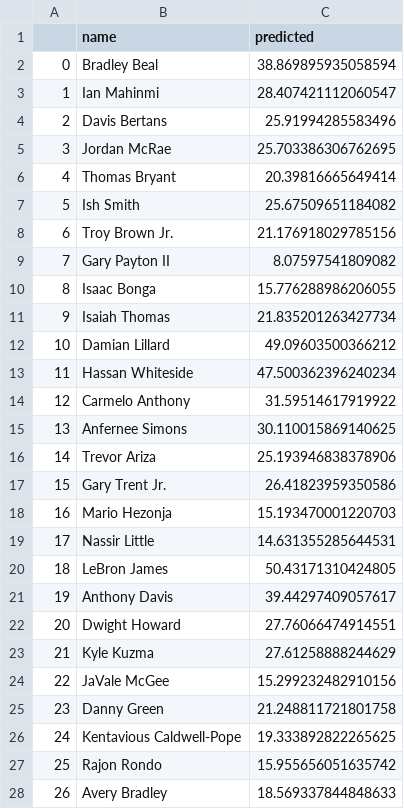
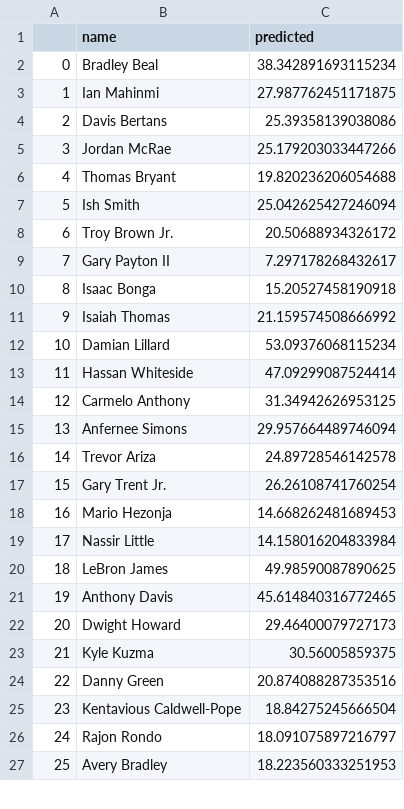
Before and after one commit to bballboy8/Fantasy-Fire, a CSV file: website/optimizer/prediction.csv, drawn as a sheet; only a part is shown; removed rows and columns are numbered as before the commit, all else as after; the diff covers the shown part only; the diff names each change by its address in the sheet, - before the commit and + after, or states it on an @@ line.

Commit message:
Update prediction.csv

```diff
--- a/website/optimizer/prediction.csv
+++ b/website/optimizer/prediction.csv
-C2 (predicted): 38.869895935058594
+C2 (predicted): 38.342891693115234
-C3 (predicted): 28.407421112060547
+C3 (predicted): 27.987762451171875
-C4 (predicted): 25.91994285583496
+C4 (predicted): 25.39358139038086
-C5 (predicted): 25.703386306762695
+C5 (predicted): 25.179203033447266
-C6 (predicted): 20.39816665649414
+C6 (predicted): 19.820236206054688
-C7 (predicted): 25.67509651184082
+C7 (predicted): 25.042625427246094
-C8 (predicted): 21.176918029785156
+C8 (predicted): 20.50688934326172
-C9 (predicted): 8.07597541809082
+C9 (predicted): 7.297178268432617
-C10 (predicted): 15.776288986206055
+C10 (predicted): 15.20527458190918
-C11 (predicted): 21.835201263427734
+C11 (predicted): 21.159574508666992
-C12 (predicted): 49.09603500366212
+C12 (predicted): 53.09376068115234
-C13 (predicted): 47.500362396240234
+C13 (predicted): 47.09299087524414
-C14 (predicted): 31.59514617919922
+C14 (predicted): 31.34942626953125
-C15 (predicted): 30.110015869140625
+C15 (predicted): 29.957664489746094
-C16 (predicted): 25.193946838378906
+C16 (predicted): 24.89728546142578
-C17 (predicted): 26.41823959350586
+C17 (predicted): 26.26108741760254
-C18 (predicted): 15.193470001220703
+C18 (predicted): 14.668262481689453
-C19 (predicted): 14.631355285644531
+C19 (predicted): 14.158016204833984
-C20 (predicted): 50.43171310424805
+C20 (predicted): 49.98590087890625
-C21 (predicted): 39.44297409057617
+C21 (predicted): 45.614840316772465
-C22 (predicted): 27.76066474914551
+C22 (predicted): 29.46400079727173
-C23 (predicted): 27.61258888244629
+C23 (predicted): 30.56005859375
-row 24: 22 | JaVale McGee | 15.299232482910156
@@ column A renumbered from row 24 down @@
-C24 (predicted): 21.248811721801758
+C24 (predicted): 20.874088287353516
-C25 (predicted): 19.333892822265625
+C25 (predicted): 18.84275245666504
-C26 (predicted): 15.955656051635742
+C26 (predicted): 18.091075897216797
-C27 (predicted): 18.569337844848633
+C27 (predicted): 18.223560333251953
```
Also changed, not shown: 29 edited cells elsewhere in this file.
